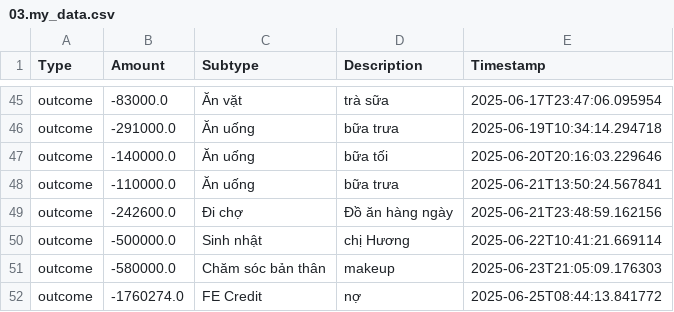
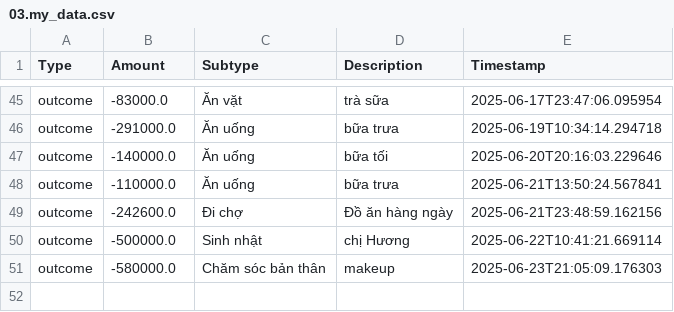
Before and after one commit to itsngocanh/budget-tracking, a CSV file: 03.my_data.csv, drawn as a sheet; only a part is shown, gaps mark what is left out; the diff names each change by its address in the sheet, - before the commit and + after, or states it on an @@ line.

Commit message:
Update 03.my_data.csv from expenses.json

```diff
--- a/03.my_data.csv
+++ b/03.my_data.csv
-row 52: outcome | -1760274.0 | FE Credit | nợ | 2025-06-25T08:44:13.841772
```
